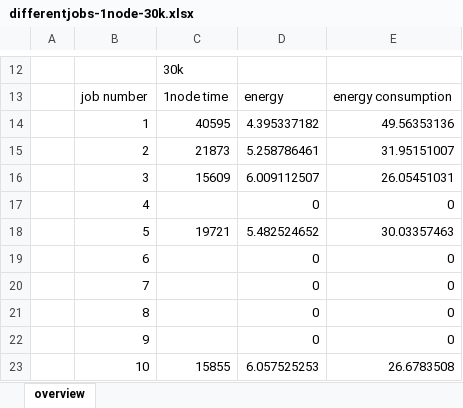
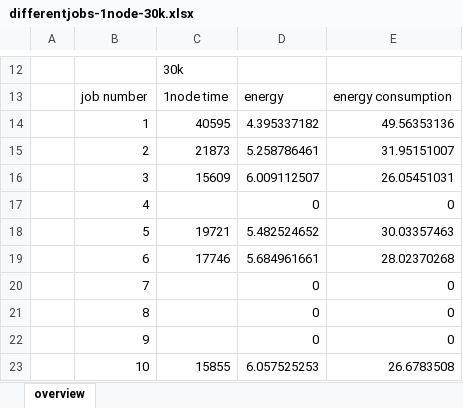
Before and after one commit to mehulwarade/phd-support, an Excel workbook: genome_data/processed_data/differentjobs-1node-30k.xlsx, sheet overview, drawn as a sheet; only a part is shown, gaps mark what is left out; values as stored, in another font and other column widths than the file's, no borders; charts and pictures not drawn; removed rows and columns are numbered as before the commit, all else as after; the diff names each change by its address in the sheet, - before the commit and + after, or states it on an @@ line.

Commit message:
1n alljobs edited

```diff
--- a/genome_data/processed_data/differentjobs-1node-30k.xlsx (sheet overview)
+++ b/genome_data/processed_data/differentjobs-1node-30k.xlsx (sheet overview)
-row 19:  | 6 |  | 0 | 0
+row 19:  | 6 | 17746 | 5.684961661 | 28.02370268
```
Also changed, not shown: charts or pictures.
